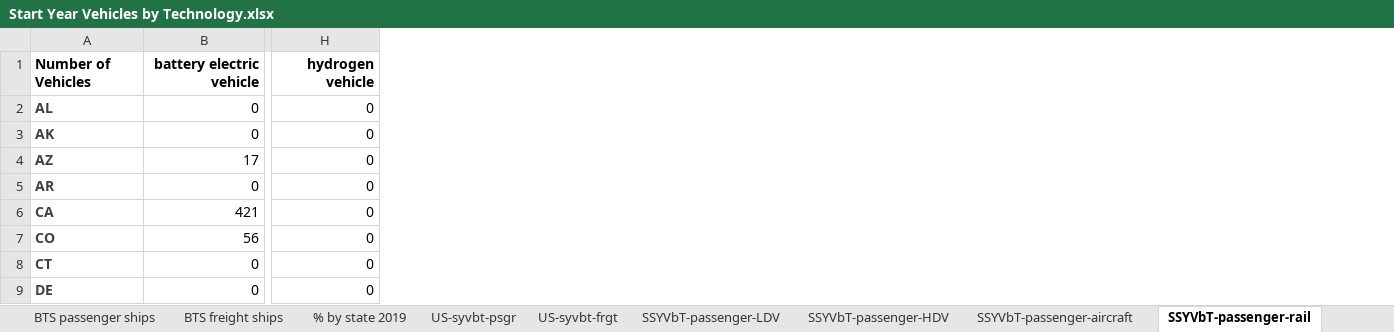
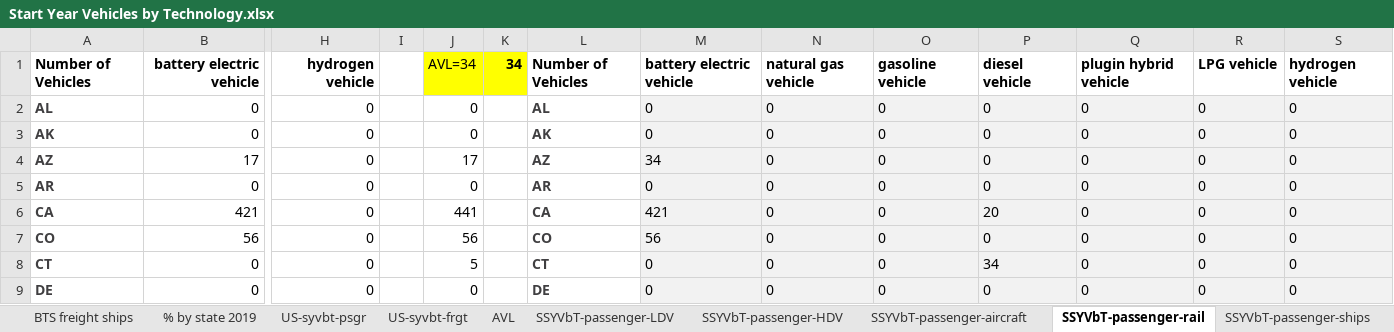
Before and after one commit to EnergyInnovation/eps-texas, an Excel workbook: InputData/trans/SYVbT/Start Year Vehicles by Technology.xlsx, sheet SSYVbT-passenger-rail, drawn as a sheet; only a part is shown, gaps mark what is left out; values as stored, in another font and other column widths than the file's, no borders; the diff names each change by its address in the sheet, - before the commit and + after, or states it on an @@ line.

```diff
--- a/InputData/trans/SYVbT/Start Year Vehicles by Technology.xlsx (sheet SSYVbT-passenger-rail)
+++ b/InputData/trans/SYVbT/Start Year Vehicles by Technology.xlsx (sheet SSYVbT-passenger-rail)
+sheet tab: AVL
+column I, empty
+column J, rows 1-9: AVL=34 | 0 | 0 | 17 | 0 | 441 | 56 | 5 | 0
+column K, row 1: 34
+column L, rows 1-9: Number of Vehicles | AL | AK | AZ | AR | CA | CO | CT | DE
+column M, rows 1-9: battery electric vehicle | 0 | 0 | 34 | 0 | 421 | 56 | 0 | 0
+column N, rows 1-9: natural gas vehicle | 0 | 0 | 0 | 0 | 0 | 0 | 0 | 0
+column O, rows 1-9: gasoline vehicle | 0 | 0 | 0 | 0 | 0 | 0 | 0 | 0
+column P, rows 1-9: diesel vehicle | 0 | 0 | 0 | 0 | 20 | 0 | 34 | 0
+column Q, rows 1-9: plugin hybrid vehicle | 0 | 0 | 0 | 0 | 0 | 0 | 0 | 0
+column R, rows 1-9: LPG vehicle | 0 | 0 | 0 | 0 | 0 | 0 | 0 | 0
+column S, rows 1-9: hydrogen vehicle | 0 | 0 | 0 | 0 | 0 | 0 | 0 | 0
```
Also changed, not shown: sheet SSYVbT-freight-rail, sheet SSYVbT-freight-aircraft, sheet SSYVbT-passenger-aircraft, sheet About, sheet SSYVbT-freight-ships, formulas that keep their value, InputData/elec/RQSD/RPS Qualifying Source Definitions.xlsx, InputData/trans/BAADTbVT/BAU Avg Annual Dist Traveled by Veh Type.xlsx, 5 other files.
